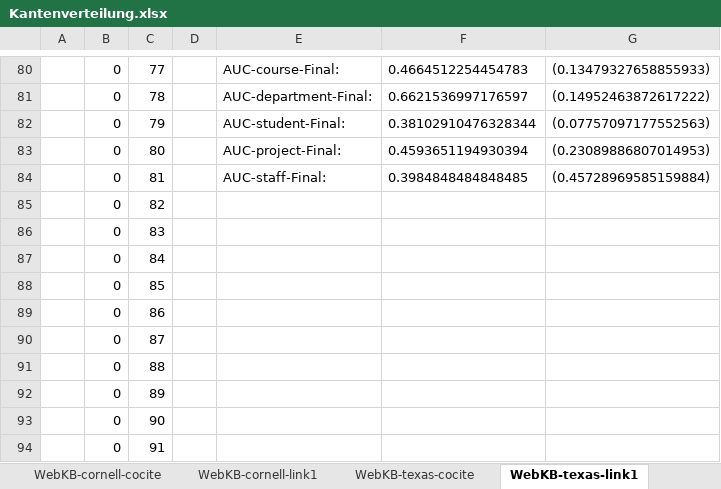
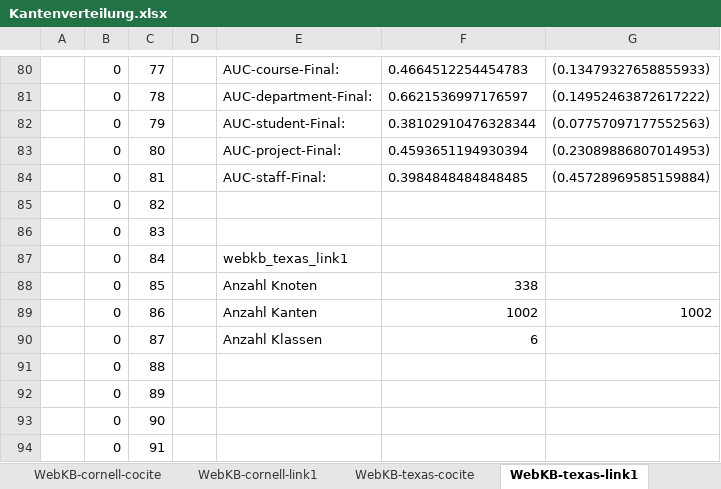
Before and after one commit to Fyskire/dm, an Excel workbook: DMnetkit/Kantenverteilung.xlsx, sheet WebKB-texas-link1, drawn as a sheet; only a part is shown, gaps mark what is left out; values as stored, in another font and other column widths than the file's, no borders; charts and pictures not drawn; the diff names each change by its address in the sheet, - before the commit and + after, or states it on an @@ line.

Commit message:
Excel Kantenverteilung um Tabelle GESAMT erweitert In GESAMT sind je Datensatzgraph die durchschnitt ausgehende kanten/knoten, #knoten, #kanten, #klassen und AUC (ohne Parameter) zusammengefasst.
Signed-off-by: jhenning <jhenning@students.uni-mainz.de>

```diff
--- a/DMnetkit/Kantenverteilung.xlsx (sheet WebKB-texas-link1)
+++ b/DMnetkit/Kantenverteilung.xlsx (sheet WebKB-texas-link1)
-E87: (empty)
+E87: webkb_texas_link1
-E88: (empty)
+E88: Anzahl Knoten
-F88: (empty)
+F88: 338
-E89: (empty)
+E89: Anzahl Kanten
-F89: (empty)
+F89: 1002
-G89: (empty)
+G89: 1002
-E90: (empty)
+E90: Anzahl Klassen
-F90: (empty)
+F90: 6
```
Also changed, not shown: sheet WebKB-wisconsin-link1, sheet imdb_prodco, sheet WebKB-washington-link1, sheet WebKB-cornell-link1, sheet WebKB-cornell-cocite, sheet WebKB-texas-cocite, 5 more sheets, other sheet tabs, charts or pictures.
